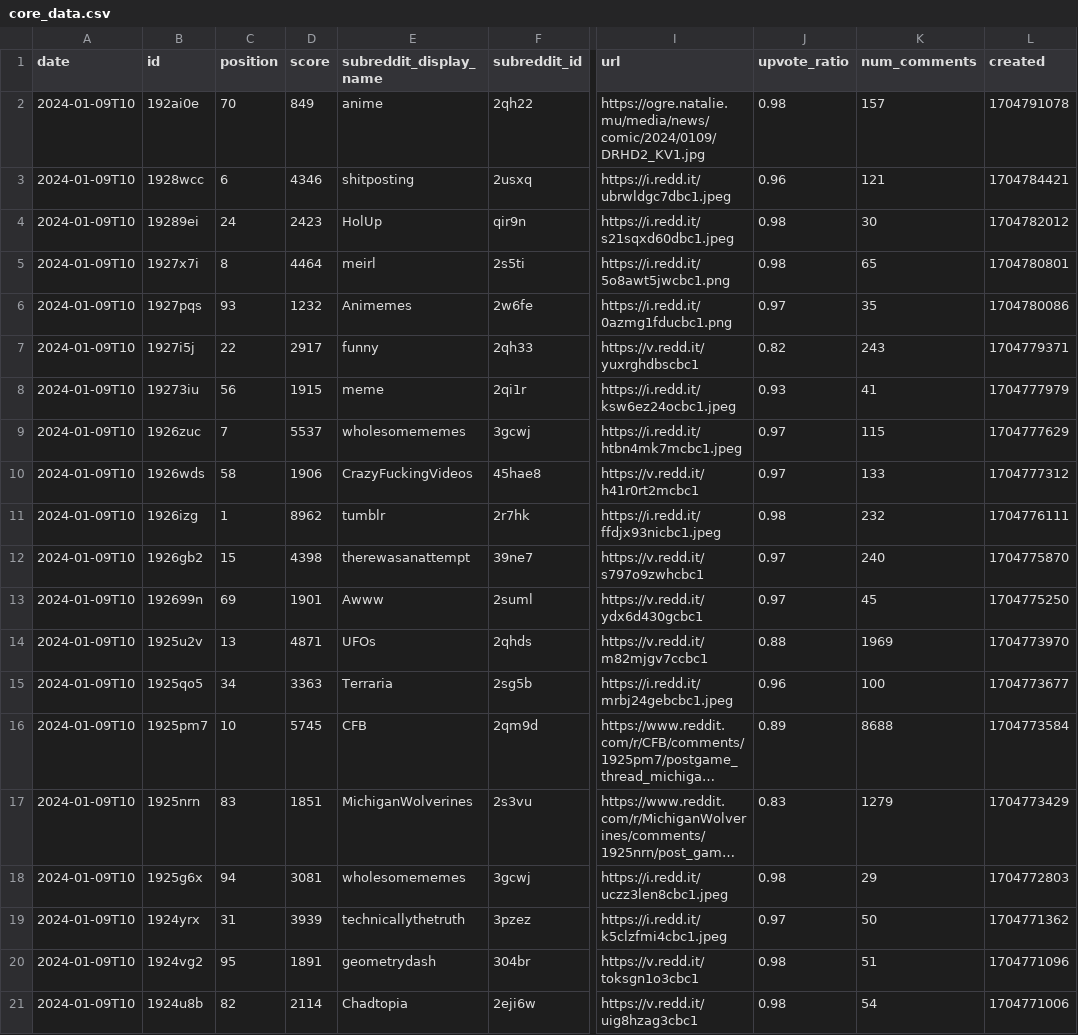
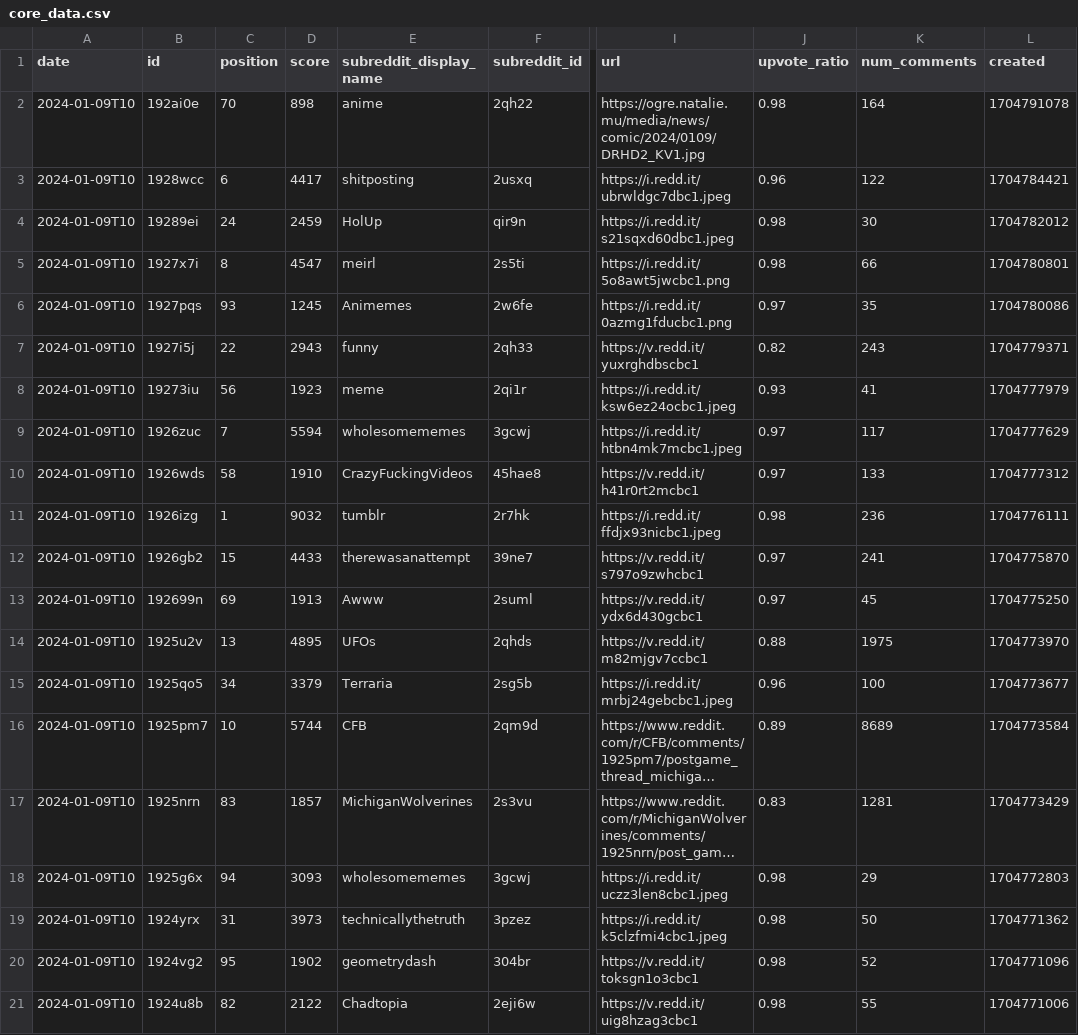
Before and after one commit to DataGrazr/RedditPosts, a CSV file: data/2024/01/09/10/core_data.csv, drawn as a sheet; only a part is shown, gaps mark what is left out; long unchanged cells end in …; the diff covers the shown part only; the diff names each change by its address in the sheet, - before the commit and + after, or states it on an @@ line.

```diff
--- a/data/2024/01/09/10/core_data.csv
+++ b/data/2024/01/09/10/core_data.csv
-D2 (score): 849
+D2 (score): 898
-K2 (num_comments): 157
+K2 (num_comments): 164
-D3 (score): 4346
+D3 (score): 4417
-K3 (num_comments): 121
+K3 (num_comments): 122
-D4 (score): 2423
+D4 (score): 2459
-D5 (score): 4464
+D5 (score): 4547
-K5 (num_comments): 65
+K5 (num_comments): 66
-D6 (score): 1232
+D6 (score): 1245
-D7 (score): 2917
+D7 (score): 2943
-D8 (score): 1915
+D8 (score): 1923
-D9 (score): 5537
+D9 (score): 5594
-K9 (num_comments): 115
+K9 (num_comments): 117
-D10 (score): 1906
+D10 (score): 1910
-D11 (score): 8962
+D11 (score): 9032
-K11 (num_comments): 232
+K11 (num_comments): 236
-D12 (score): 4398
+D12 (score): 4433
-K12 (num_comments): 240
+K12 (num_comments): 241
-D13 (score): 1901
+D13 (score): 1913
-D14 (score): 4871
+D14 (score): 4895
-K14 (num_comments): 1969
+K14 (num_comments): 1975
-D15 (score): 3363
+D15 (score): 3379
-D16 (score): 5745
+D16 (score): 5744
-K16 (num_comments): 8688
+K16 (num_comments): 8689
-D17 (score): 1851
+D17 (score): 1857
-K17 (num_comments): 1279
+K17 (num_comments): 1281
-D18 (score): 3081
+D18 (score): 3093
-D19 (score): 3939
+D19 (score): 3973
-J19 (upvote_ratio): 0.97
+J19 (upvote_ratio): 0.98
-D20 (score): 1891
+D20 (score): 1902
-K20 (num_comments): 51
+K20 (num_comments): 52
-D21 (score): 2114
+D21 (score): 2122
-K21 (num_comments): 54
+K21 (num_comments): 55
```
Also changed, not shown: 120 edited cells elsewhere in this file, data/2024/01/09/core_data.csv, data/stats.csv, 13 other files.
